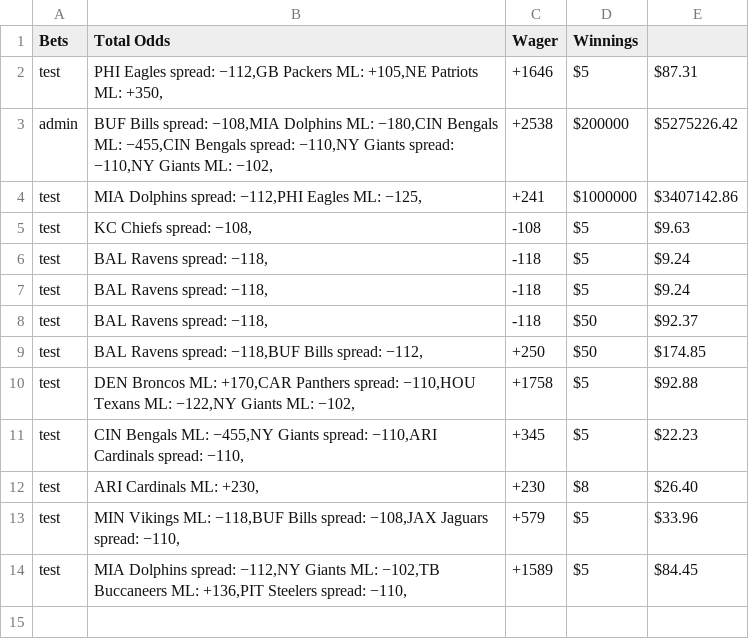
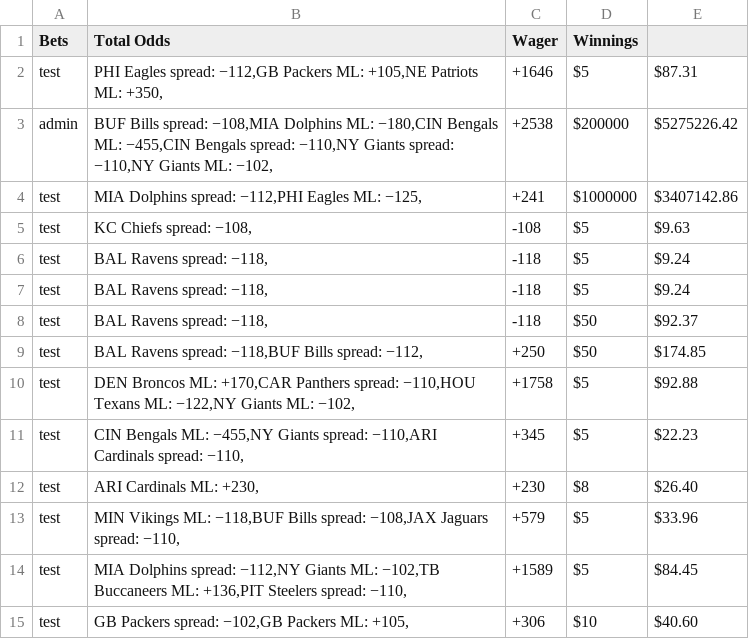
Before and after one commit to jrsussner18/Sportsbook, a CSV file: prevBetInfo.csv, drawn as a sheet; the diff names each change by its address in the sheet, - before the commit and + after, or states it on an @@ line.

```diff
--- a/prevBetInfo.csv
+++ b/prevBetInfo.csv
+row 15: test | GB Packers spread: −102,GB Packers ML: +105, | +306 | $10 | $40.60
```
Also changed, not shown: 1 other file.
